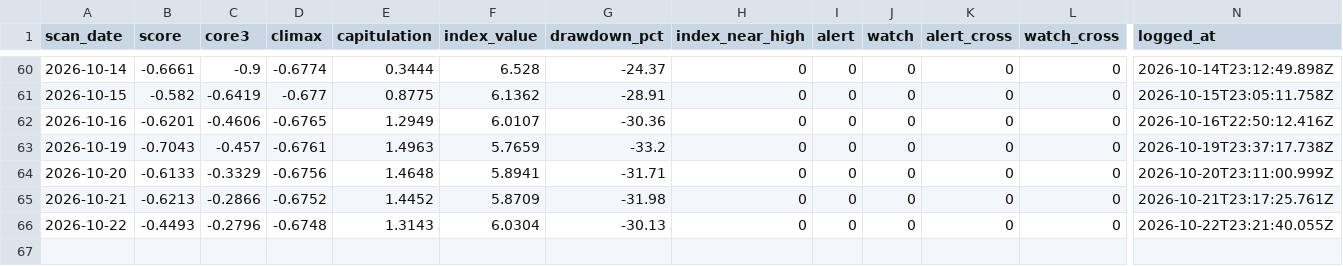
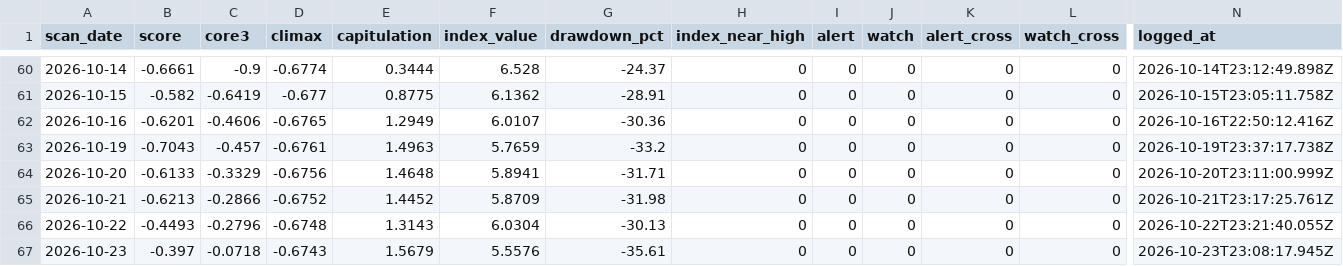
Before and after one commit to 22syn/gondar, a CSV file: results/oos_log.csv, drawn as a sheet; only a part is shown, gaps mark what is left out; rows hold the shown columns only; the diff names each change by its address in the sheet, - before the commit and + after, or states it on an @@ line.

```diff
--- a/results/oos_log.csv
+++ b/results/oos_log.csv
+row 67: 2026-10-23 | -0.397 | -0.0718 | -0.6743 | 1.5679 | 5.5576 | -35.61 | 0 | 0 | 0 | 0 | 0 | 2026-10-23T23:08:17.945Z
```
